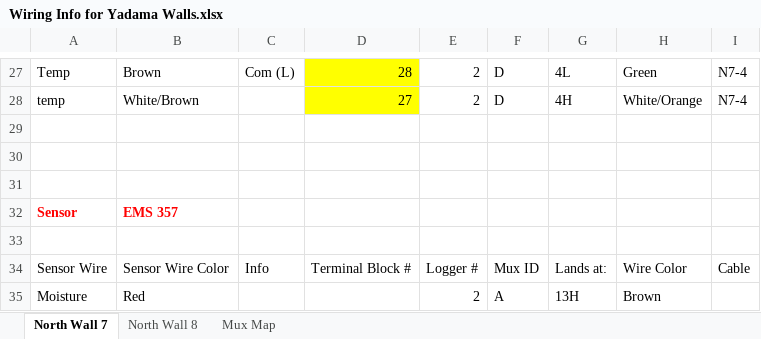
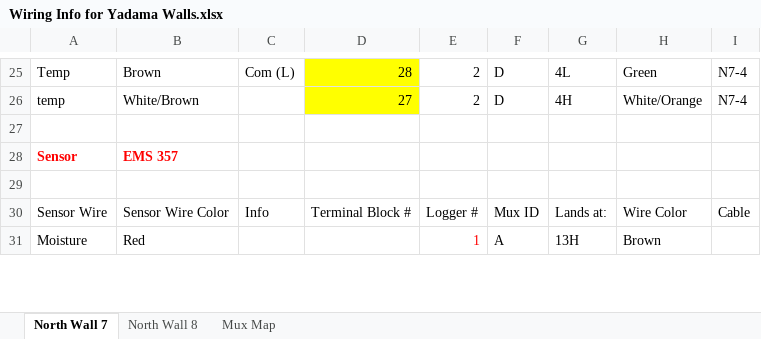
Before and after one commit to patricktokeeffe/wsu-puyallup-net-logger, an Excel workbook: Wiring Info for Yadama Walls.xlsx, sheet North Wall 7, drawn as a sheet; only a part is shown, gaps mark what is left out; values as stored, in another font and other column widths than the file's, no borders; removed rows and columns are numbered as before the commit, all else as after; the diff covers the shown part only; the diff names each change by its address in the sheet, - before the commit and + after, or states it on an @@ line.

```diff
--- a/Wiring Info for Yadama Walls.xlsx (sheet North Wall 7)
+++ b/Wiring Info for Yadama Walls.xlsx (sheet North Wall 7)
-row 30: (empty)
-row 31: (empty)
-E31: 2
+E31: 1
-E31 text colour: black
+E31 text colour: #FF0000
```
Also changed, not shown: 27 removed rows, 39 edited cells and cell formats elsewhere in this sheet, sheet Mux Map, sheet North Wall 8, 1 other file.
